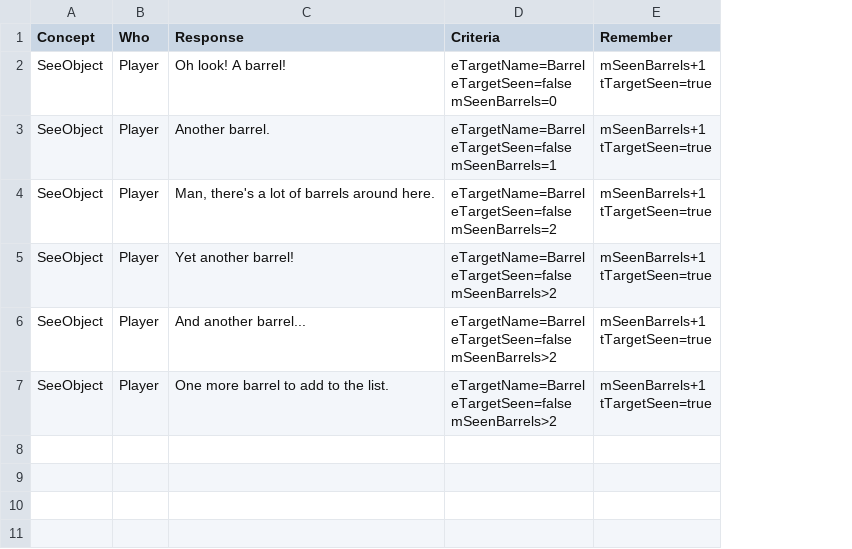
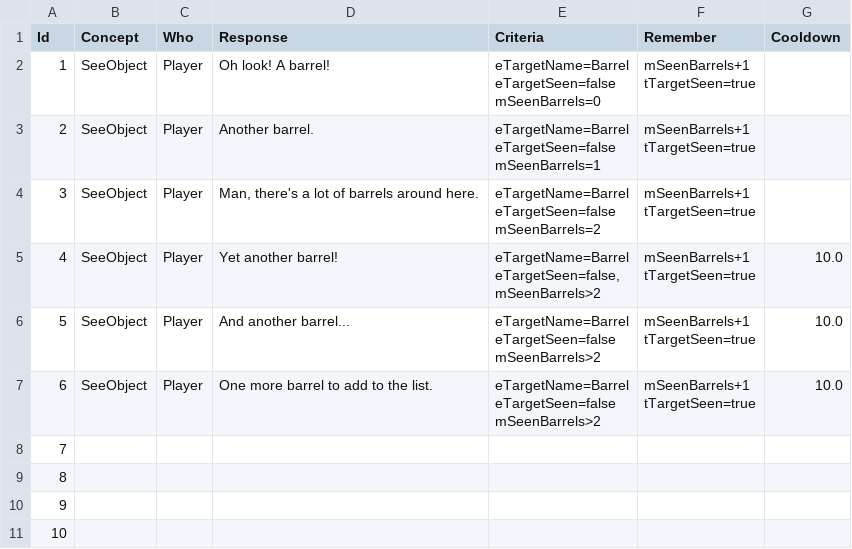
Before and after one commit to SamsonStarmerLee/Dialogue, a CSV file: Assets/Resources/Dialogue/csvtest.csv, drawn as a sheet; addresses are those after the commit; ↵ is a line break in a cell; the diff names each change by its address in the sheet, - before the commit and + after, or states it on an @@ line.

Commit message:
Add rule cooldowns and Ids

```diff
--- a/Assets/Resources/Dialogue/csvtest.csv
+++ b/Assets/Resources/Dialogue/csvtest.csv
+column A (Id), rows 2-7: 1 | 2 | 3 | 4 | 5 | 6
+column G (Cooldown), rows 5-7: all 10.0
-E5 (Criteria): eTargetName=Barrel ↵ eTargetSeen=false ↵ mSeenBarrels>2
+E5 (Criteria): eTargetName=Barrel ↵ eTargetSeen=false, ↵ mSeenBarrels>2
+row 8: 7
+row 9: 8
+row 10: 9
+row 11: 10
```
Also changed, not shown: 9 other files.
